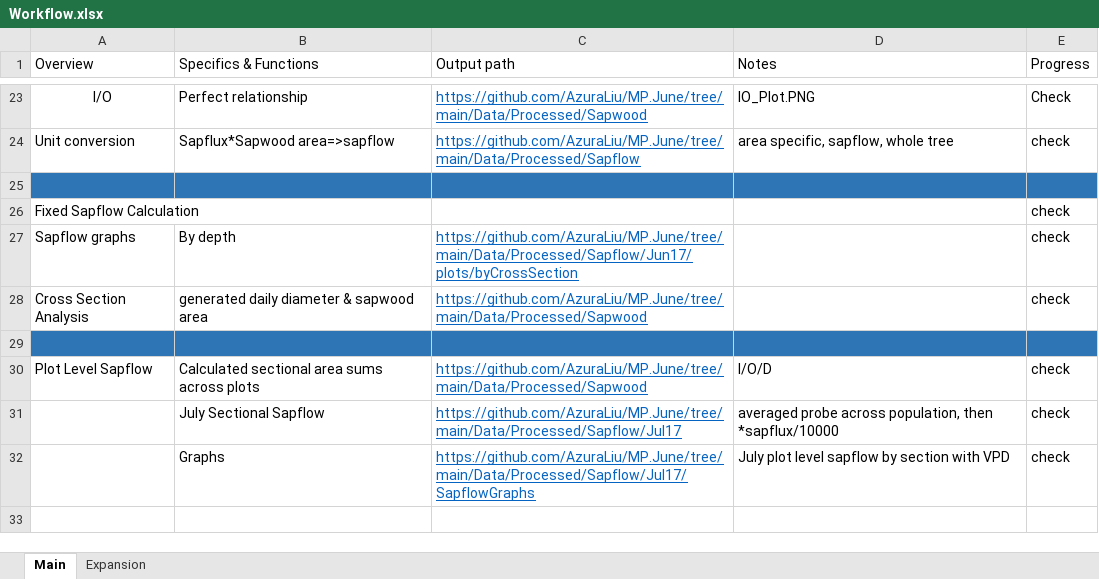
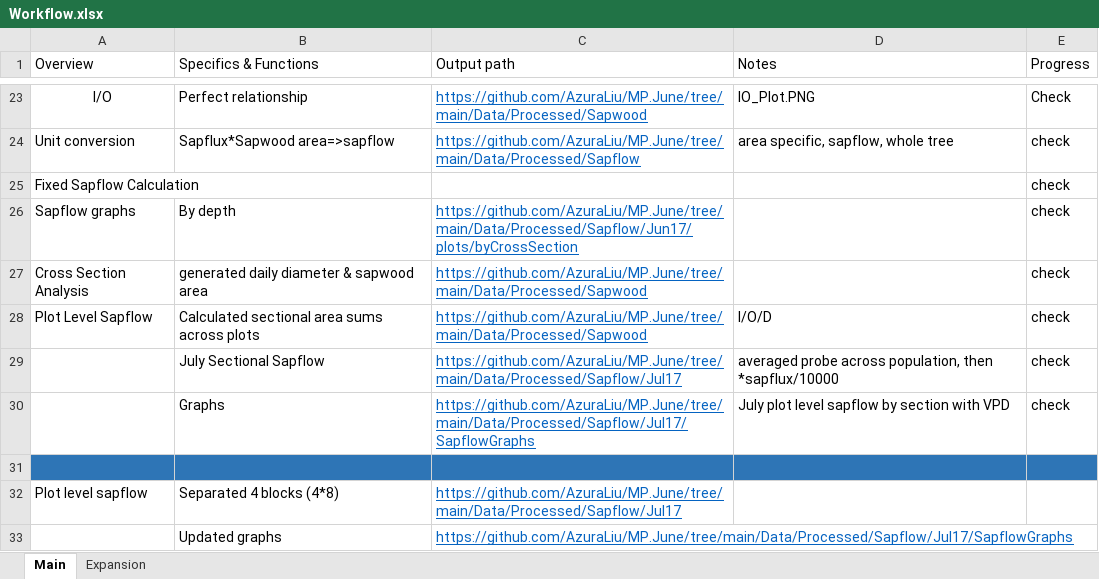
Before and after one commit to AzuraLiu/MP.June, an Excel workbook: Workflow.xlsx, sheet Main, drawn as a sheet; only a part is shown, gaps mark what is left out; values as stored, in another font and other column widths than the file's, no borders; removed rows and columns are numbered as before the commit, all else as after; the diff names each change by its address in the sheet, - before the commit and + after, or states it on an @@ line.

```diff
--- a/Workflow.xlsx (sheet Main)
+++ b/Workflow.xlsx (sheet Main)
-row 25: (empty)
-row 29: (empty)
+row 31: (empty)
+row 32: Plot level sapflow | Separated 4 blocks (4*8) | https://github.com/AzuraLiu/MP.June/tree/main/Data/Processed/Sapflow/Jul17
+row 33:  | Updated graphs | https://github.com/AzuraLiu/MP.June/tree/main/Data/Processed/Sapflow/Jul17/SapflowGraphs
```
Also changed, not shown: sheet Expansion, Data/Processed/Sapflow/Jul17/PlotLevelSapflow.xlsx, 43 other files.
